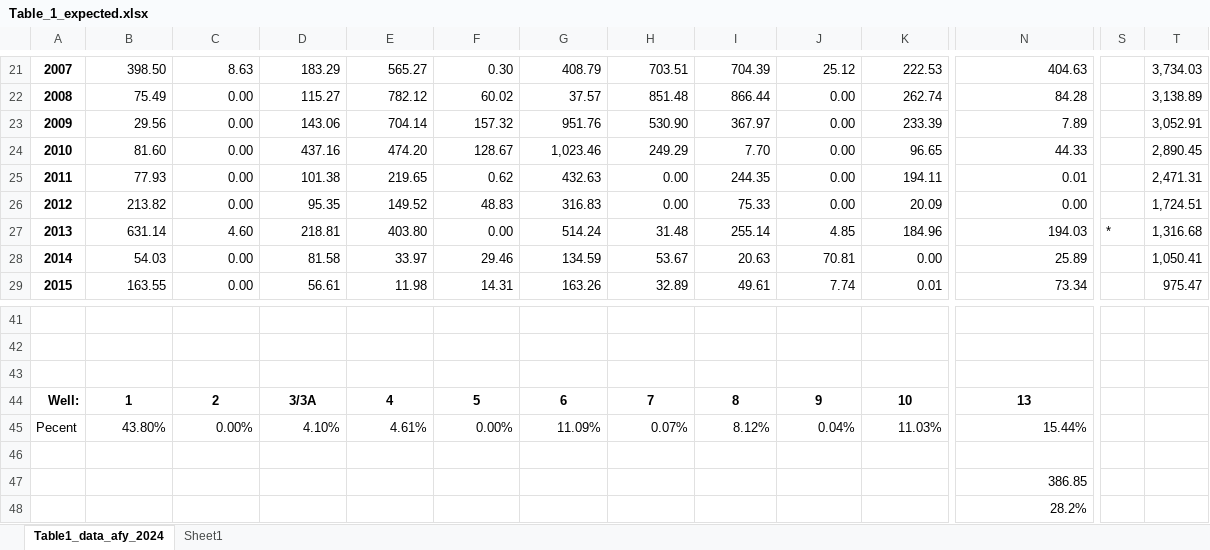
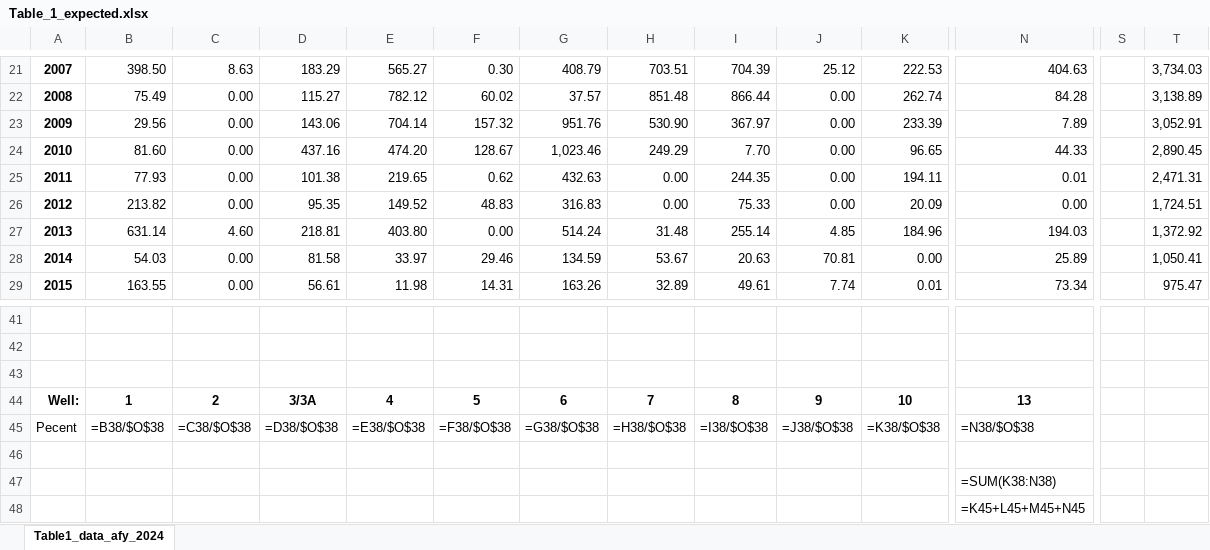
Before and after one commit to brad-wolaver-nmose/rg-santafe-buckman, an Excel workbook: buckman/validation/2024/expected_outputs/Table_1_expected.xlsx, sheet Table1_data_afy_2024, drawn as a sheet; only a part is shown, gaps mark what is left out; values as stored, in another font and other column widths than the file's, no borders; formulas without a stored value are shown as written; the diff covers the shown part only; the diff names each change by its address in the sheet, - before the commit and + after, or states it on an @@ line.

```diff
--- a/buckman/validation/2024/expected_outputs/Table_1_expected.xlsx (sheet Table1_data_afy_2024)
+++ b/buckman/validation/2024/expected_outputs/Table_1_expected.xlsx (sheet Table1_data_afy_2024)
-sheet tab: Sheet1
-S27: *
+S27: (empty)
-T27: 1,316.68
+T27: 1,372.92
-B45: 43.80%
+B45: =B38/$O$38
-C45: 0.00%
+C45: =C38/$O$38
-D45: 4.10%
+D45: =D38/$O$38
-E45: 4.61%
+E45: =E38/$O$38
-F45: 0.00%
+F45: =F38/$O$38
-G45: 11.09%
+G45: =G38/$O$38
-H45: 0.07%
+H45: =H38/$O$38
-I45: 8.12%
+I45: =I38/$O$38
-J45: 0.04%
+J45: =J38/$O$38
-K45: 11.03%
+K45: =K38/$O$38
-N45: 15.44%
+N45: =N38/$O$38
-N47: 386.85
+N47: =SUM(K38:N38)
-N48: 28.2%
+N48: =K45+L45+M45+N45
```
Also changed, not shown: 35 edited cells elsewhere in this sheet, buckman/output/depletion/TABLE_3_Rio_Pojoaque_Tesuque_2024.xlsx, buckman/output/depletion/TABLE_3_Rio_Pojoaque_Tesuque_2025.xlsx, 42 other files.
